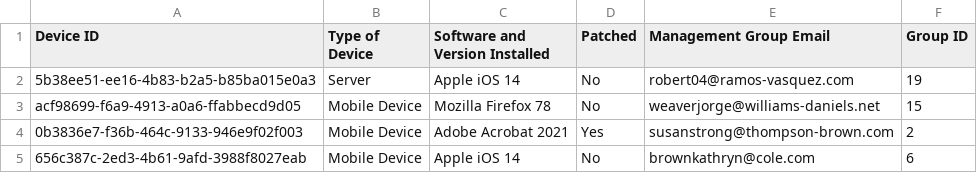
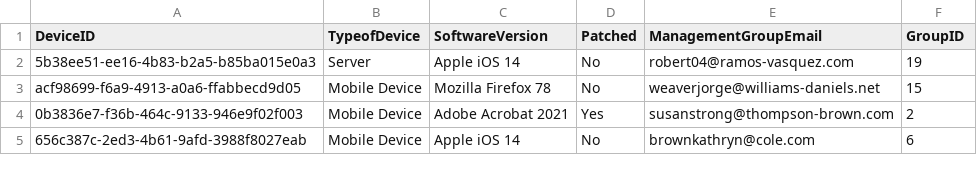
Before and after one commit to hibbanee/neo4j, a CSV file: it_assets2.csv, drawn as a sheet; only a part is shown.

Commit message:
Update it_assets2.csv

```diff
--- a/it_assets2.csv
+++ b/it_assets2.csv
@@ -1,2 +1,2 @@
-Device ID,Type of Device,Software and Version Installed,Patched,Management Group Email,Group ID
+DeviceID,TypeofDevice,SoftwareVersion,Patched,ManagementGroupEmail,GroupID
 5b38ee51-ee16-4b83-b2a5-b85ba015e0a3,Server,Apple iOS 14,No,robert04@ramos-vasquez.com,19
```
